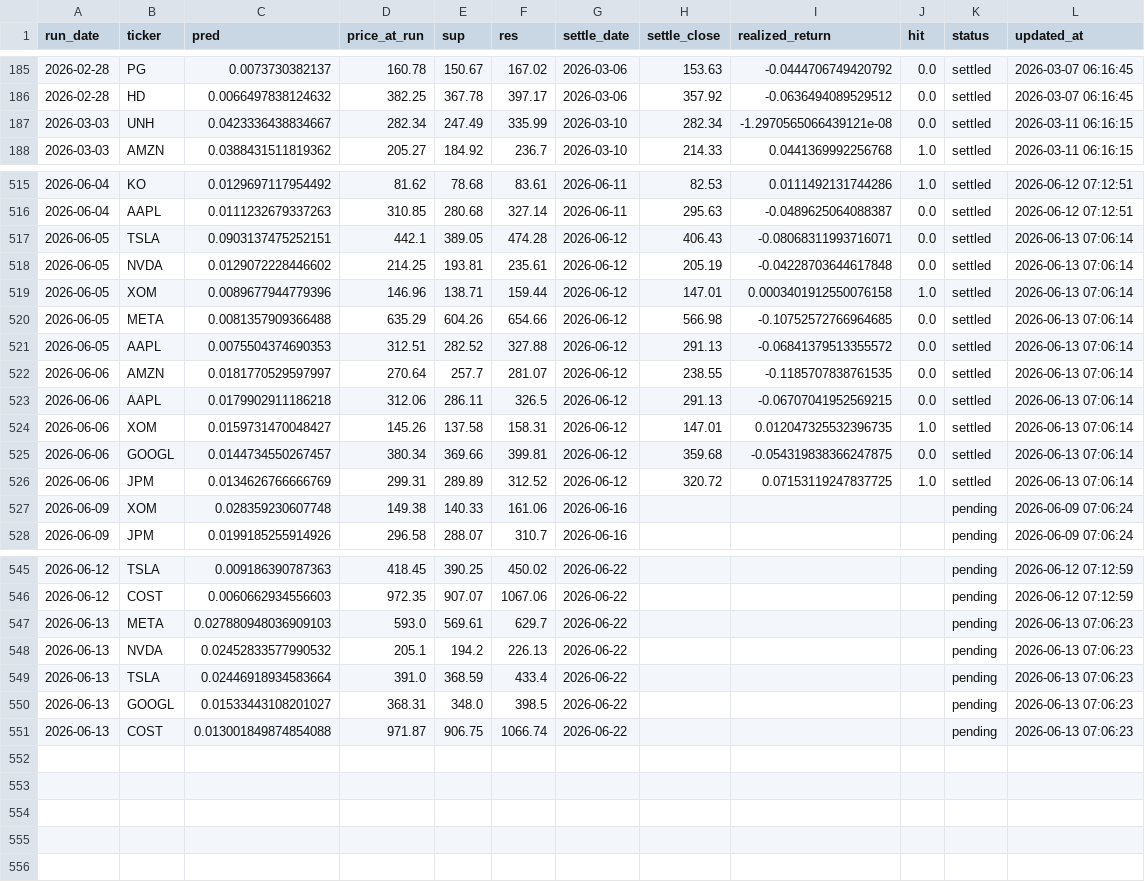
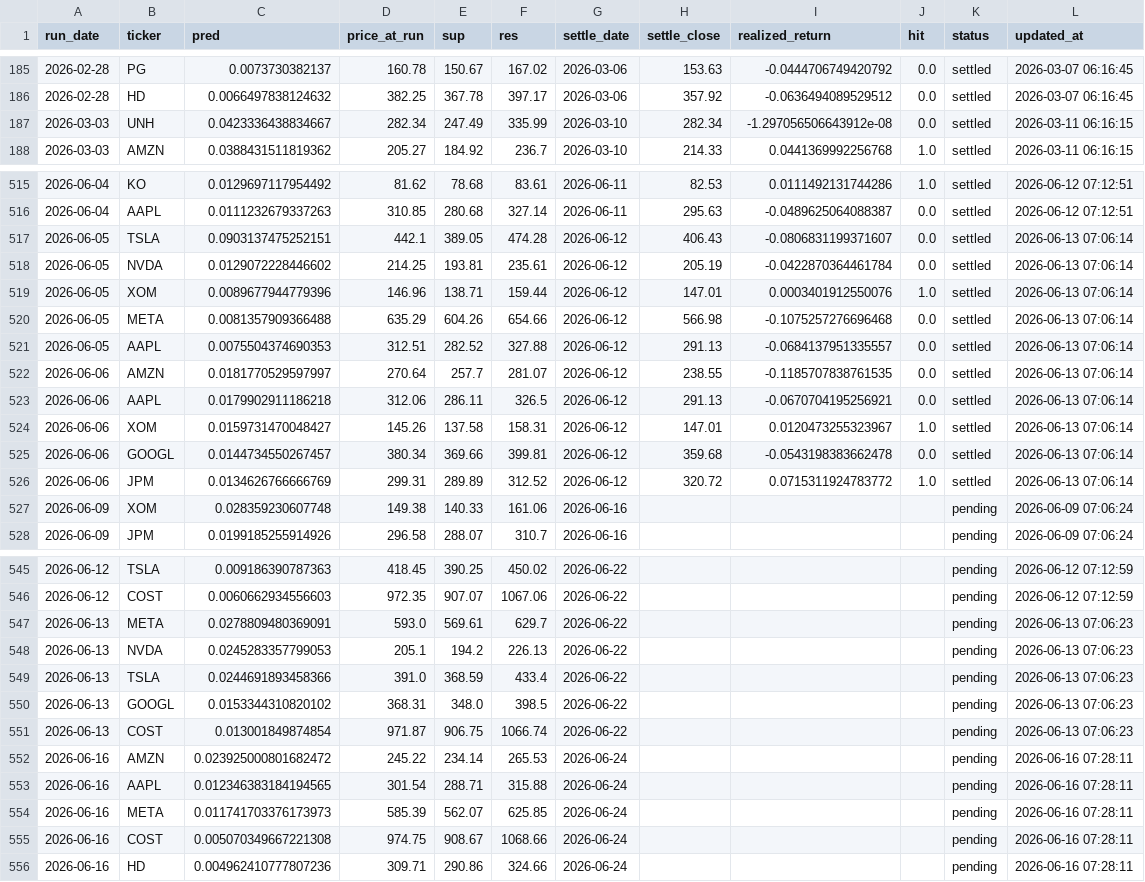
Before and after one commit to chehao0221/US-stock-ai, a CSV file: us_history.csv, drawn as a sheet; only a part is shown, gaps mark what is left out.

```diff
--- a/us_history.csv
+++ b/us_history.csv
@@ -186,3 +186,3 @@
 2026-02-28,HD,0.0066497838124632,382.25,367.78,397.17,2026-03-06,357.92,-0.0636494089529512,0.0,settled,2026-03-07 06:16:45
-2026-03-03,UNH,0.0423336438834667,282.34,247.49,335.99,2026-03-10,282.34,-1.2970565066439121e-08,0.0,settled,2026-03-11 06:16:15
+2026-03-03,UNH,0.0423336438834667,282.34,247.49,335.99,2026-03-10,282.34,-1.297056506643912e-08,0.0,settled,2026-03-11 06:16:15
 2026-03-03,AMZN,0.0388431511819362,205.27,184.92,236.7,2026-03-10,214.33,0.0441369992256768,1.0,settled,2026-03-11 06:16:15
@@ -516,12 +516,12 @@
 2026-06-04,AAPL,0.0111232679337263,310.85,280.68,327.14,2026-06-11,295.63,-0.0489625064088387,0.0,settled,2026-06-12 07:12:51
-2026-06-05,TSLA,0.0903137475252151,442.1,389.05,474.28,2026-06-12,406.43,-0.08068311993716071,0.0,settled,2026-06-13 07:06:14
-2026-06-05,NVDA,0.0129072228446602,214.25,193.81,235.61,2026-06-12,205.19,-0.04228703644617848,0.0,settled,2026-06-13 07:06:14
-2026-06-05,XOM,0.0089677944779396,146.96,138.71,159.44,2026-06-12,147.01,0.0003401912550076158,1.0,settled,2026-06-13 07:06:14
-2026-06-05,META,0.0081357909366488,635.29,604.26,654.66,2026-06-12,566.98,-0.10752572766964685,0.0,settled,2026-06-13 07:06:14
-2026-06-05,AAPL,0.0075504374690353,312.51,282.52,327.88,2026-06-12,291.13,-0.06841379513355572,0.0,settled,2026-06-13 07:06:14
+2026-06-05,TSLA,0.0903137475252151,442.1,389.05,474.28,2026-06-12,406.43,-0.0806831199371607,0.0,settled,2026-06-13 07:06:14
+2026-06-05,NVDA,0.0129072228446602,214.25,193.81,235.61,2026-06-12,205.19,-0.0422870364461784,0.0,settled,2026-06-13 07:06:14
+2026-06-05,XOM,0.0089677944779396,146.96,138.71,159.44,2026-06-12,147.01,0.0003401912550076,1.0,settled,2026-06-13 07:06:14
+2026-06-05,META,0.0081357909366488,635.29,604.26,654.66,2026-06-12,566.98,-0.1075257276696468,0.0,settled,2026-06-13 07:06:14
+2026-06-05,AAPL,0.0075504374690353,312.51,282.52,327.88,2026-06-12,291.13,-0.0684137951335557,0.0,settled,2026-06-13 07:06:14
 2026-06-06,AMZN,0.0181770529597997,270.64,257.7,281.07,2026-06-12,238.55,-0.1185707838761535,0.0,settled,2026-06-13 07:06:14
-2026-06-06,AAPL,0.0179902911186218,312.06,286.11,326.5,2026-06-12,291.13,-0.06707041952569215,0.0,settled,2026-06-13 07:06:14
-2026-06-06,XOM,0.0159731470048427,145.26,137.58,158.31,2026-06-12,147.01,0.012047325532396735,1.0,settled,2026-06-13 07:06:14
-2026-06-06,GOOGL,0.0144734550267457,380.34,369.66,399.81,2026-06-12,359.68,-0.054319838366247875,0.0,settled,2026-06-13 07:06:14
-2026-06-06,JPM,0.0134626766666769,299.31,289.89,312.52,2026-06-12,320.72,0.07153119247837725,1.0,settled,2026-06-13 07:06:14
+2026-06-06,AAPL,0.0179902911186218,312.06,286.11,326.5,2026-06-12,291.13,-0.0670704195256921,0.0,settled,2026-06-13 07:06:14
+2026-06-06,XOM,0.0159731470048427,145.26,137.58,158.31,2026-06-12,147.01,0.0120473255323967,1.0,settled,2026-06-13 07:06:14
+2026-06-06,GOOGL,0.0144734550267457,380.34,369.66,399.81,2026-06-12,359.68,-0.0543198383662478,0.0,settled,2026-06-13 07:06:14
+2026-06-06,JPM,0.0134626766666769,299.31,289.89,312.52,2026-06-12,320.72,0.0715311924783772,1.0,settled,2026-06-13 07:06:14
 2026-06-09,XOM,0.028359230607748,149.38,140.33,161.06,2026-06-16,,,,pending,2026-06-09 07:06:24
@@ -546,6 +546,11 @@
 2026-06-12,COST,0.0060662934556603,972.35,907.07,1067.06,2026-06-22,,,,pending,2026-06-12 07:12:59
-2026-06-13,META,0.027880948036909103,593.0,569.61,629.7,2026-06-22,,,,pending,2026-06-13 07:06:23
-2026-06-13,NVDA,0.02452833577990532,205.1,194.2,226.13,2026-06-22,,,,pending,2026-06-13 07:06:23
-2026-06-13,TSLA,0.02446918934583664,391.0,368.59,433.4,2026-06-22,,,,pending,2026-06-13 07:06:23
-2026-06-13,GOOGL,0.01533443108201027,368.31,348.0,398.5,2026-06-22,,,,pending,2026-06-13 07:06:23
-2026-06-13,COST,0.013001849874854088,971.87,906.75,1066.74,2026-06-22,,,,pending,2026-06-13 07:06:23
+2026-06-13,META,0.0278809480369091,593.0,569.61,629.7,2026-06-22,,,,pending,2026-06-13 07:06:23
+2026-06-13,NVDA,0.0245283357799053,205.1,194.2,226.13,2026-06-22,,,,pending,2026-06-13 07:06:23
+2026-06-13,TSLA,0.0244691893458366,391.0,368.59,433.4,2026-06-22,,,,pending,2026-06-13 07:06:23
+2026-06-13,GOOGL,0.0153344310820102,368.31,348.0,398.5,2026-06-22,,,,pending,2026-06-13 07:06:23
+2026-06-13,COST,0.013001849874854,971.87,906.75,1066.74,2026-06-22,,,,pending,2026-06-13 07:06:23
+2026-06-16,AMZN,0.023925000801682472,245.22,234.14,265.53,2026-06-24,,,,pending,2026-06-16 07:28:11
+2026-06-16,AAPL,0.012346383184194565,301.54,288.71,315.88,2026-06-24,,,,pending,2026-06-16 07:28:11
+2026-06-16,META,0.011741703376173973,585.39,562.07,625.85,2026-06-24,,,,pending,2026-06-16 07:28:11
+2026-06-16,COST,0.005070349667221308,974.75,908.67,1068.66,2026-06-24,,,,pending,2026-06-16 07:28:11
+2026-06-16,HD,0.004962410777807236,309.71,290.86,324.66,2026-06-24,,,,pending,2026-06-16 07:28:11
```
